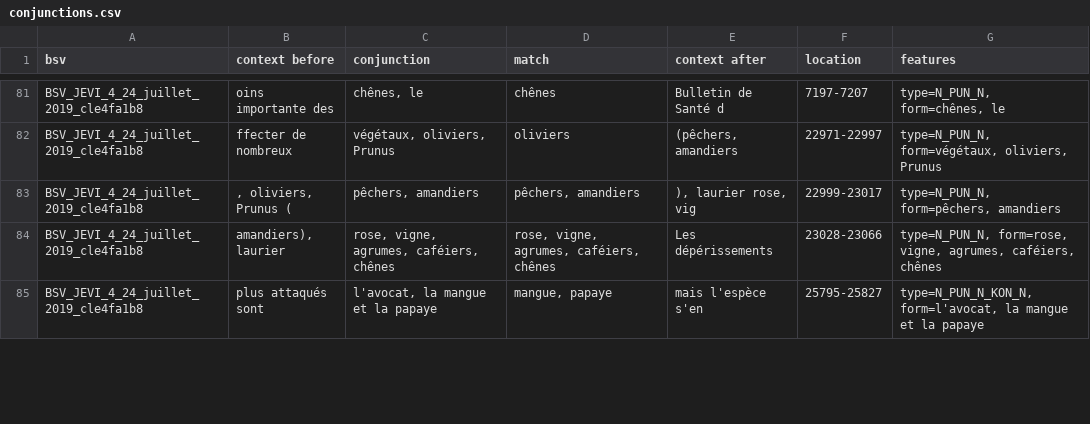
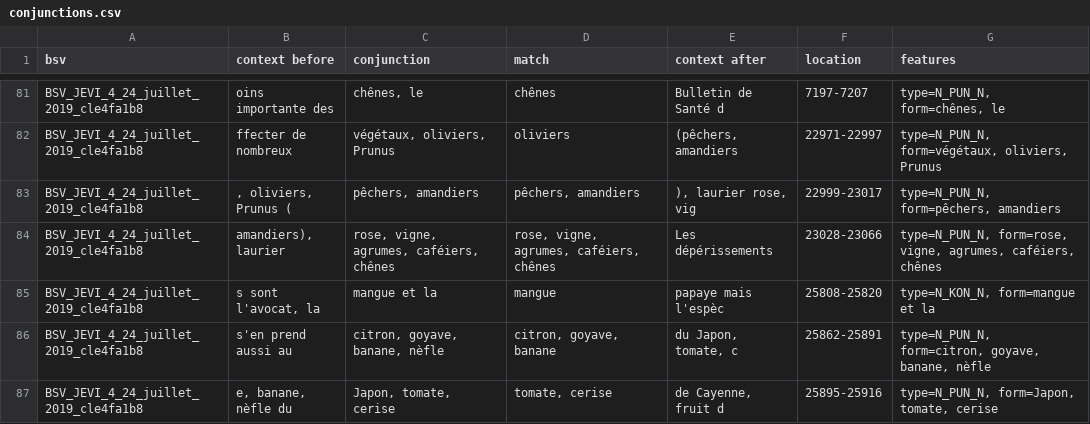
Before and after one commit to kouklinaa/Term-extraction, a CSV file: output/frenchCropUsage_20210525/alea/conjunctions.csv, drawn as a sheet; only a part is shown, gaps mark what is left out; the diff covers the shown part only.

```diff
--- a/output/frenchCropUsage_20210525/alea/conjunctions.csv
+++ b/output/frenchCropUsage_20210525/alea/conjunctions.csv
@@ -84,2 +84,4 @@
 "BSV_JEVI_4_24_juillet_2019_cle4fa1b8"	"amandiers), laurier"	"rose, vigne, agrumes, caféiers, chênes"	"rose, vigne, agrumes, caféiers, chênes"	"Les dépérissements"	"23028-23066"	"type=N_PUN_N, form=rose, vigne, agrumes, caféiers, chênes"
-"BSV_JEVI_4_24_juillet_2019_cle4fa1b8"	"plus attaqués sont"	"l'avocat, la mangue et la papaye"	"mangue, papaye"	"mais l'espèce s'en"	"25795-25827"	"type=N_PUN_N_KON_N, form=l'avocat, la mangue et la papaye"
+"BSV_JEVI_4_24_juillet_2019_cle4fa1b8"	"s sont l'avocat, la"	"mangue et la"	"mangue"	"papaye mais l'espèc"	"25808-25820"	"type=N_KON_N, form=mangue et la"
+"BSV_JEVI_4_24_juillet_2019_cle4fa1b8"	"s'en prend aussi au"	"citron, goyave, banane, nèfle"	"citron, goyave, banane"	"du Japon, tomate, c"	"25862-25891"	"type=N_PUN_N, form=citron, goyave, banane, nèfle"
+"BSV_JEVI_4_24_juillet_2019_cle4fa1b8"	"e, banane, nèfle du"	"Japon, tomate, cerise"	"tomate, cerise"	"de Cayenne, fruit d"	"25895-25916"	"type=N_PUN_N, form=Japon, tomate, cerise"
```
Also changed, not shown: 1 added row, 1 removed row and 49 edited cells elsewhere in this file, output/frenchCropUsage_20210525/d2kab/conjunctions.csv, output/frenchCropUsage_20210525/vespa/conjunctions.csv, 33 other files.
